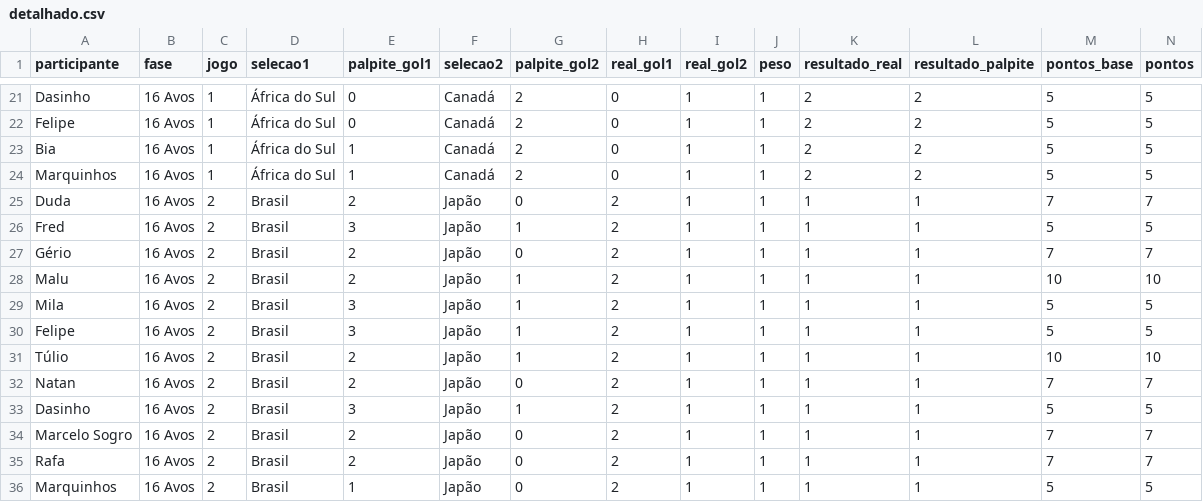
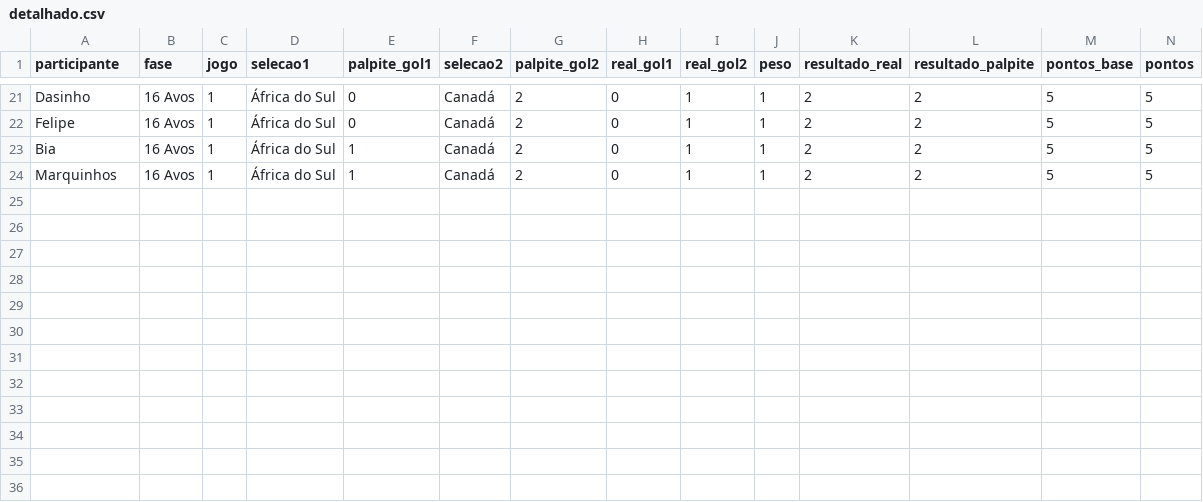
Before and after one commit to andanderson/bolao_copa_2026, a CSV file: detalhado.csv, drawn as a sheet; only a part is shown, gaps mark what is left out; rows hold the shown columns only; the diff names each change by its address in the sheet, - before the commit and + after, or states it on an @@ line.

Commit message:
Add files via upload

```diff
--- a/detalhado.csv
+++ b/detalhado.csv
-row 25: Duda | 16 Avos | 2 | Brasil | 2 | Japão | 0 | 2 | 1 | 1 | 1 | 1 | 7 | 7
-row 26: Fred | 16 Avos | 2 | Brasil | 3 | Japão | 1 | 2 | 1 | 1 | 1 | 1 | 5 | 5
-row 27: Gério | 16 Avos | 2 | Brasil | 2 | Japão | 0 | 2 | 1 | 1 | 1 | 1 | 7 | 7
-row 28: Malu | 16 Avos | 2 | Brasil | 2 | Japão | 1 | 2 | 1 | 1 | 1 | 1 | 10 | 10
-row 29: Mila | 16 Avos | 2 | Brasil | 3 | Japão | 1 | 2 | 1 | 1 | 1 | 1 | 5 | 5
-row 30: Felipe | 16 Avos | 2 | Brasil | 3 | Japão | 1 | 2 | 1 | 1 | 1 | 1 | 5 | 5
-row 31: Túlio | 16 Avos | 2 | Brasil | 2 | Japão | 1 | 2 | 1 | 1 | 1 | 1 | 10 | 10
-row 32: Natan | 16 Avos | 2 | Brasil | 2 | Japão | 0 | 2 | 1 | 1 | 1 | 1 | 7 | 7
-row 33: Dasinho | 16 Avos | 2 | Brasil | 3 | Japão | 1 | 2 | 1 | 1 | 1 | 1 | 5 | 5
-row 34: Marcelo Sogro | 16 Avos | 2 | Brasil | 2 | Japão | 0 | 2 | 1 | 1 | 1 | 1 | 7 | 7
-row 35: Rafa | 16 Avos | 2 | Brasil | 2 | Japão | 0 | 2 | 1 | 1 | 1 | 1 | 7 | 7
-row 36: Marquinhos | 16 Avos | 2 | Brasil | 1 | Japão | 0 | 2 | 1 | 1 | 1 | 1 | 5 | 5
```
